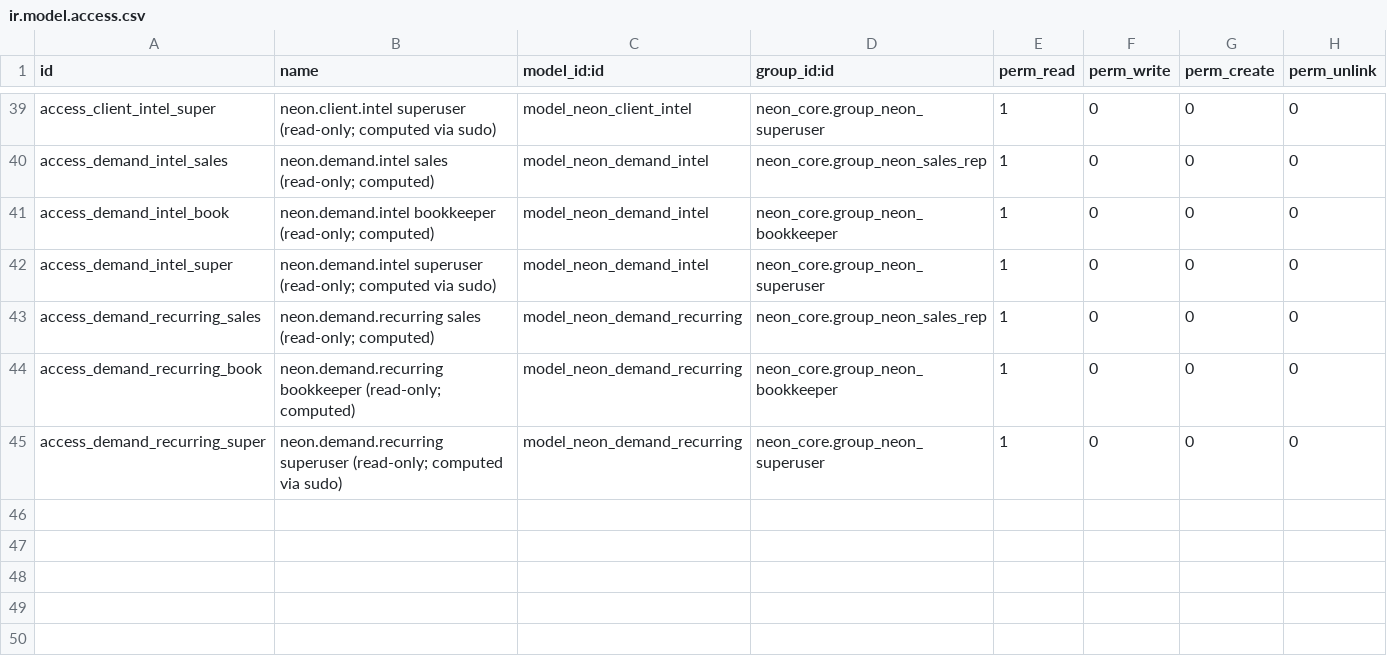
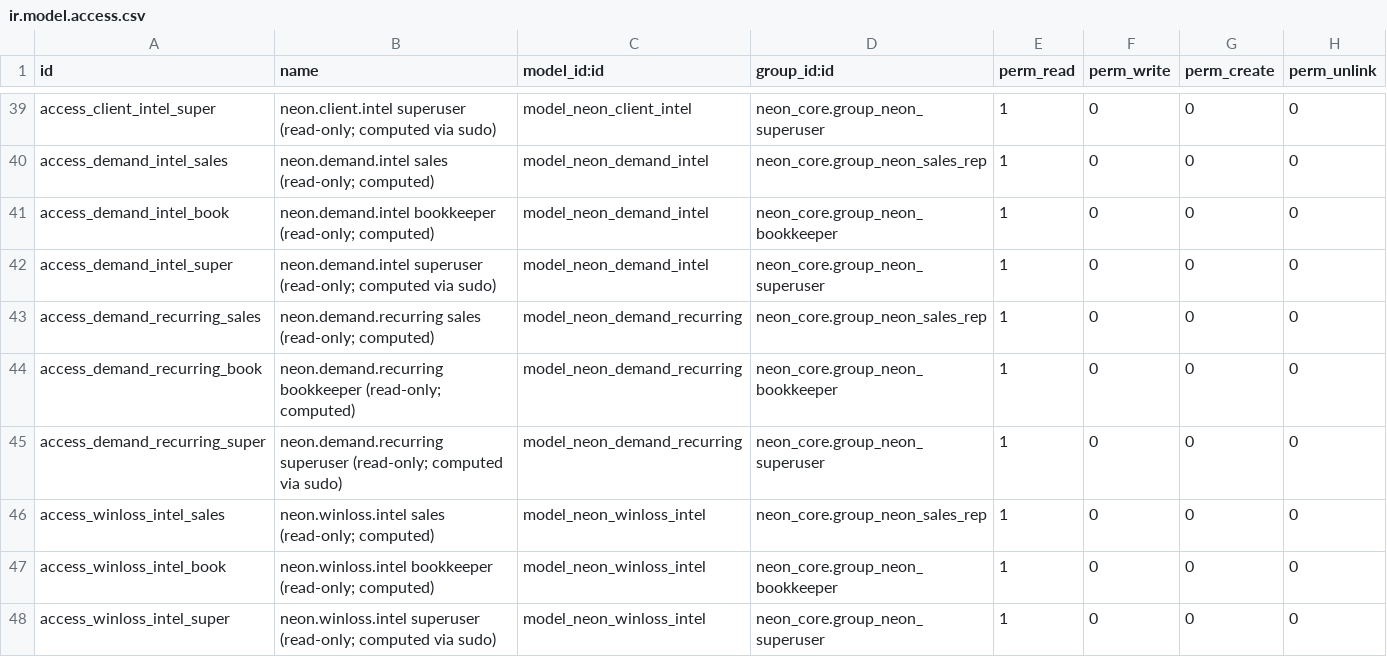
Before and after one commit to tatenda-it/neon-odoo, a CSV file: addons/neon_migration/security/ir.model.access.csv, drawn as a sheet; only a part is shown, gaps mark what is left out; the diff names each change by its address in the sheet, - before the commit and + after, or states it on an @@ line.

```diff
--- a/addons/neon_migration/security/ir.model.access.csv
+++ b/addons/neon_migration/security/ir.model.access.csv
+row 46: access_winloss_intel_sales | neon.winloss.intel sales (read-only; computed) | model_neon_winloss_intel | neon_core.group_neon_sales_rep | 1 | 0 | 0 | 0
+row 47: access_winloss_intel_book | neon.winloss.intel bookkeeper (read-only; computed) | model_neon_winloss_intel | neon_core.group_neon_bookkeeper | 1 | 0 | 0 | 0
+row 48: access_winloss_intel_super | neon.winloss.intel superuser (read-only; computed via sudo) | model_neon_winloss_intel | neon_core.group_neon_superuser | 1 | 0 | 0 | 0
```
Also changed, not shown: 19 other files.
